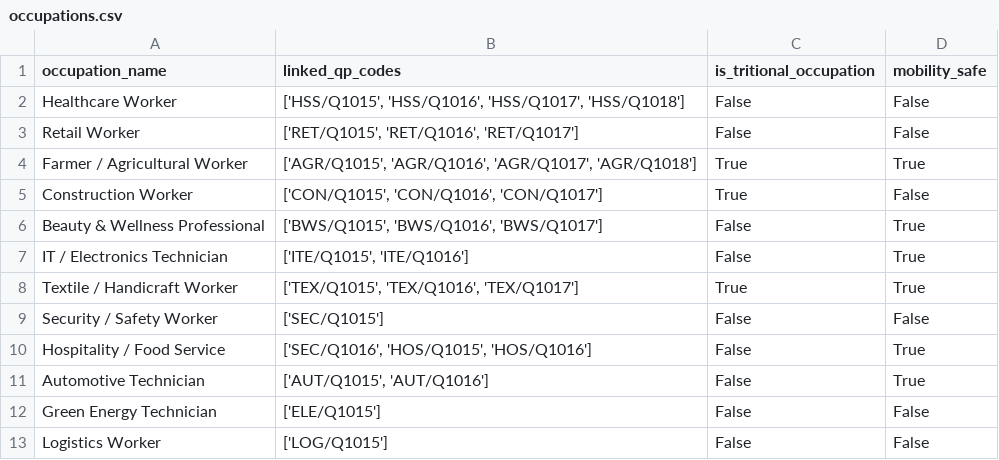
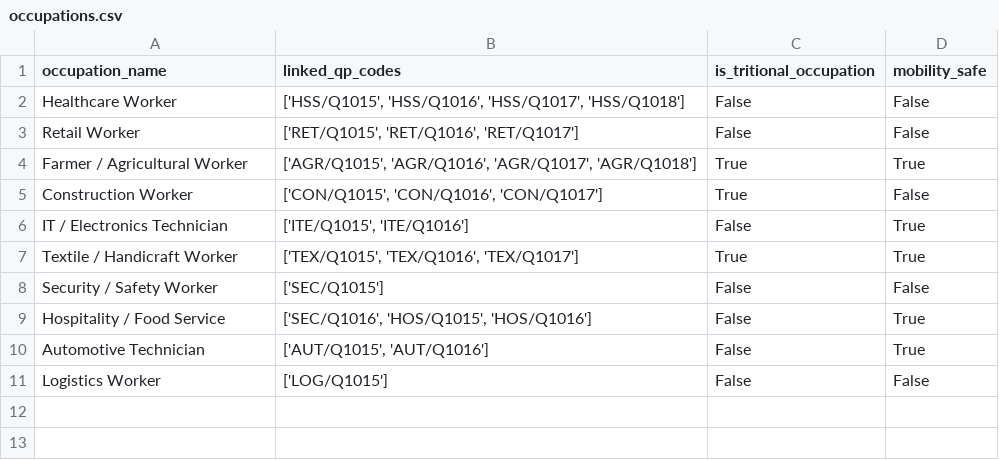
Before and after one commit to svgahlawat09-ai/Tarini, a CSV file: occupations.csv, drawn as a sheet.

Commit message:
Update occupations.csv

```diff
--- a/occupations.csv
+++ b/occupations.csv
@@ -5,3 +5,2 @@ Farmer / Agricultural Worker,"['AGR/Q1015', 'AGR/Q1016', 'AGR/Q1017', 'AGR/Q1018
 Construction Worker,"['CON/Q1015', 'CON/Q1016', 'CON/Q1017']",True,False
-Beauty & Wellness Professional,"['BWS/Q1015', 'BWS/Q1016', 'BWS/Q1017']",False,True
 IT / Electronics Technician,"['ITE/Q1015', 'ITE/Q1016']",False,True
@@ -11,3 +10,2 @@ Hospitality / Food Service,"['SEC/Q1016', 'HOS/Q1015', 'HOS/Q1016']",False,True
 Automotive Technician,"['AUT/Q1015', 'AUT/Q1016']",False,True
-Green Energy Technician,['ELE/Q1015'],False,False
 Logistics Worker,['LOG/Q1015'],False,False
```
